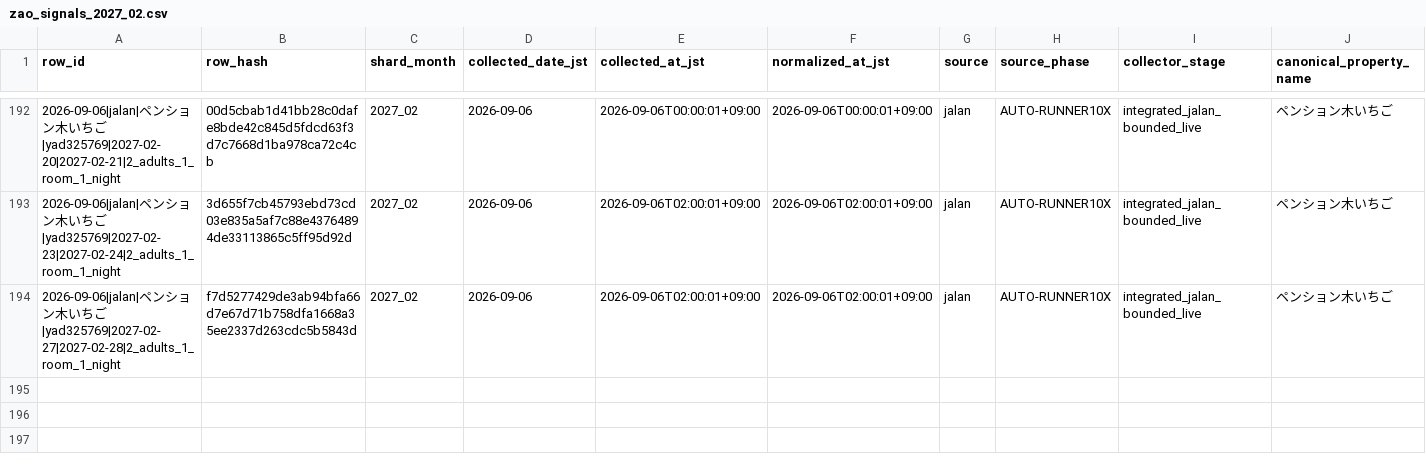
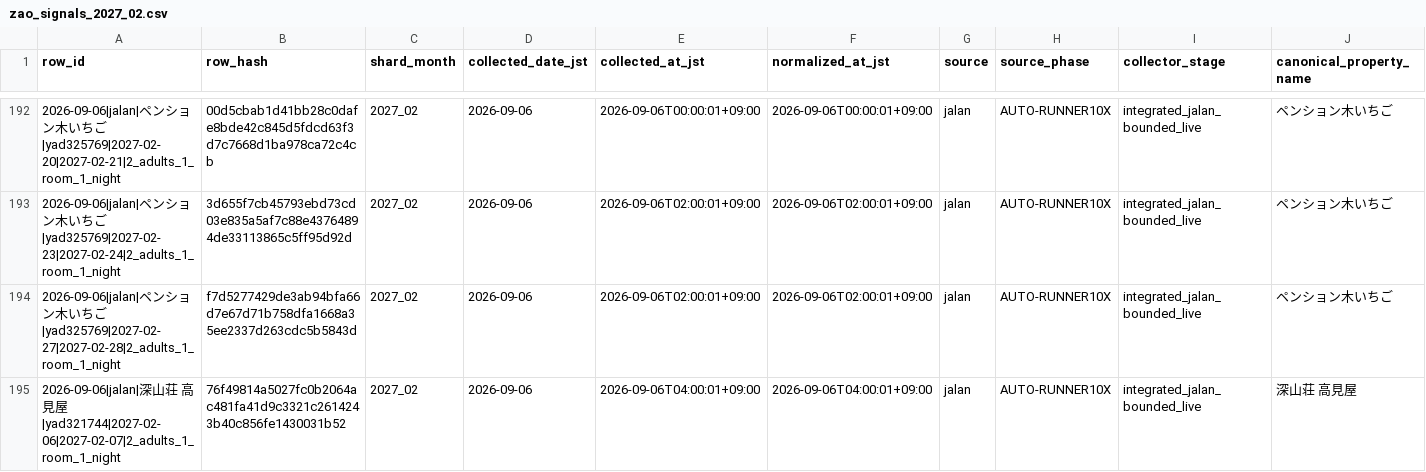
Before and after one commit to ginisato-hash/zao-market-intelligence, a CSV file: .data/history/zao_signals_2027_02.csv, drawn as a sheet; only a part is shown, gaps mark what is left out; rows hold the shown columns only; the diff names each change by its address in the sheet, - before the commit and + after, or states it on an @@ line.

Commit message:
Auto-commit market data (2026-09-06T04:08:16+09:00)
Automated by ops:auto-commit-push after a scheduled collection run appended
new observations. Data-only: .data/history + apps/zmi-bi-web/data +
.data/market-observations.

```diff
--- a/.data/history/zao_signals_2027_02.csv
+++ b/.data/history/zao_signals_2027_02.csv
+row 195: 2026-09-06|jalan|深山荘 高見屋|yad321744|2027-02-06|2027-02-07|2_adults_1_room_1_night | 76f49814a5027fc0b2064ac481fa41d9c3321c2614243b40c856fe1430031b52 | 2027_02 | 2026-09-06 | 2026-09-06T04:00:01+09:00 | 2026-09-06T04:00:01+09:00 | jalan | AUTO-RUNNER10X | integrated_jalan_bounded_live | 深山荘 高見屋
```
Also changed, not shown: apps/zmi-bi-web/data/market_dp_pressure_by_checkin.csv, apps/zmi-bi-web/data/market_price_movement_signals.csv, 9 other files.
